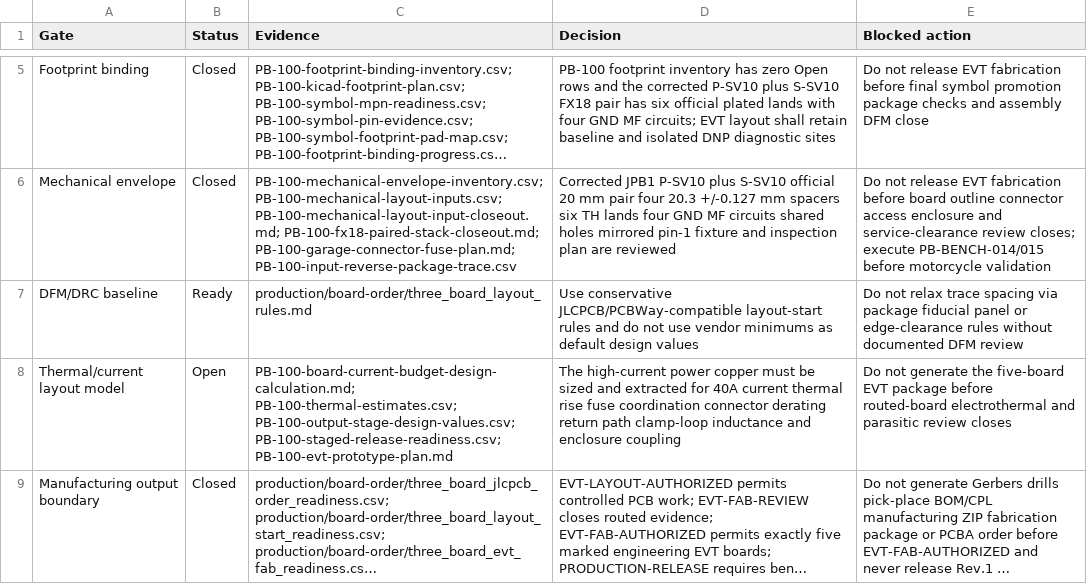
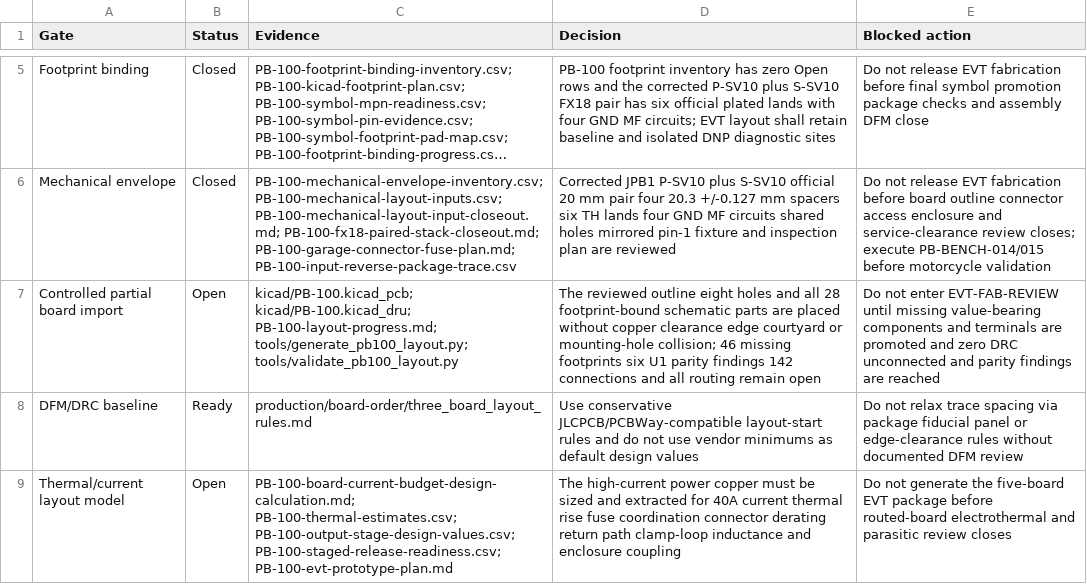
Before and after one commit to avlyubimov/svc-platform, a CSV file: hardware/power-board/PB-100/PB-100-pcb-layout-start-checklist.csv, drawn as a sheet; only a part is shown, gaps mark what is left out; the shorter side is filled out with more unchanged rows; long unchanged cells end in …; the diff names each change by its address in the sheet, - before the commit and + after, or states it on an @@ line.

Commit message:
feat(hardware): start PB and LB EVT layouts

```diff
--- a/hardware/power-board/PB-100/PB-100-pcb-layout-start-checklist.csv
+++ b/hardware/power-board/PB-100/PB-100-pcb-layout-start-checklist.csv
+row 7: Controlled partial board import | Open | kicad/PB-100.kicad_pcb; kicad/PB-100.kicad_dru; PB-100-layout-progress.md; tools/generate_pb100_layout.py; tools/validate_pb100_layout.py | The reviewed outline eight holes and all 28 footprint-bound schematic parts are placed without copper clearance edge courtyard or mounting-hole collision; 46 missing footprints six U1 parity findings 142 connections and all routing remain open | Do not enter EVT-FAB-REVIEW until missing value-bearing components and terminals are promoted and zero DRC unconnected and parity findings are reached
```
Also changed, not shown: hardware/logic-board/LB-100/LB-100-pcb-layout-start-checklist.csv, hardware/power-board/PB-100/PB-100-staged-release-readiness.csv, 24 other files.
